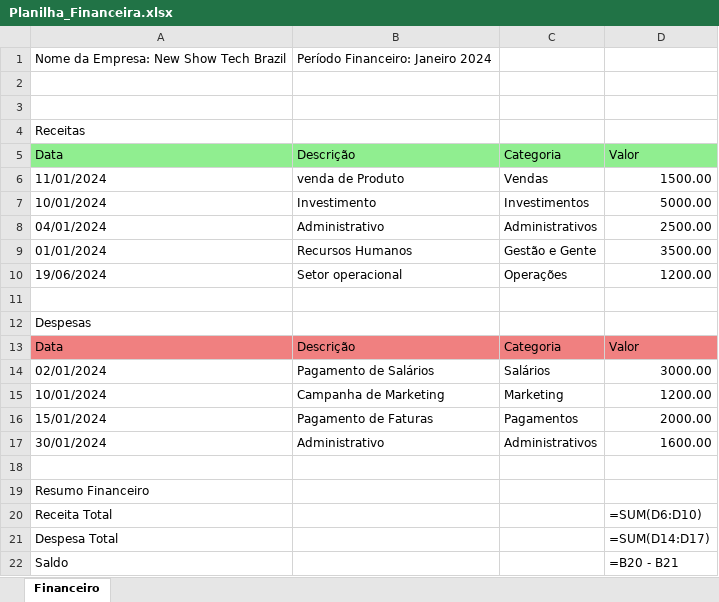
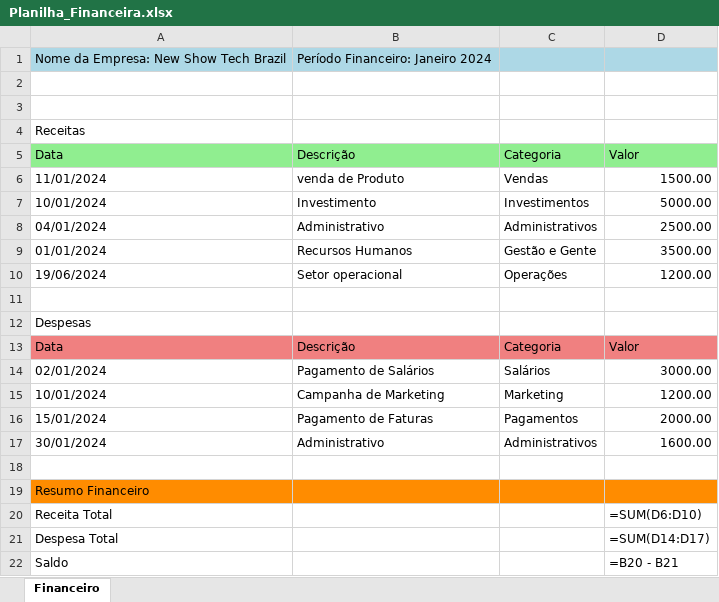
Before and after one commit to DanieleChagasSouza/Excel_Epplus_Planilha_Finaceira, an Excel workbook: Planilha_Financeira.xlsx, sheet Financeiro, drawn as a sheet; values as stored, in another font and other column widths than the file's, no borders; formulas without a stored value are shown as written; the diff names each change by its address in the sheet, - before the commit and + after, or states it on an @@ line.

```diff
--- a/Planilha_Financeira.xlsx (sheet Financeiro)
+++ b/Planilha_Financeira.xlsx (sheet Financeiro)
-A1:D1 fill: none
+A1:D1 fill: #ADD8E6
-A19:D19 fill: none
+A19:D19 fill: #FF8C00
```
Also changed, not shown: 1 other file.
